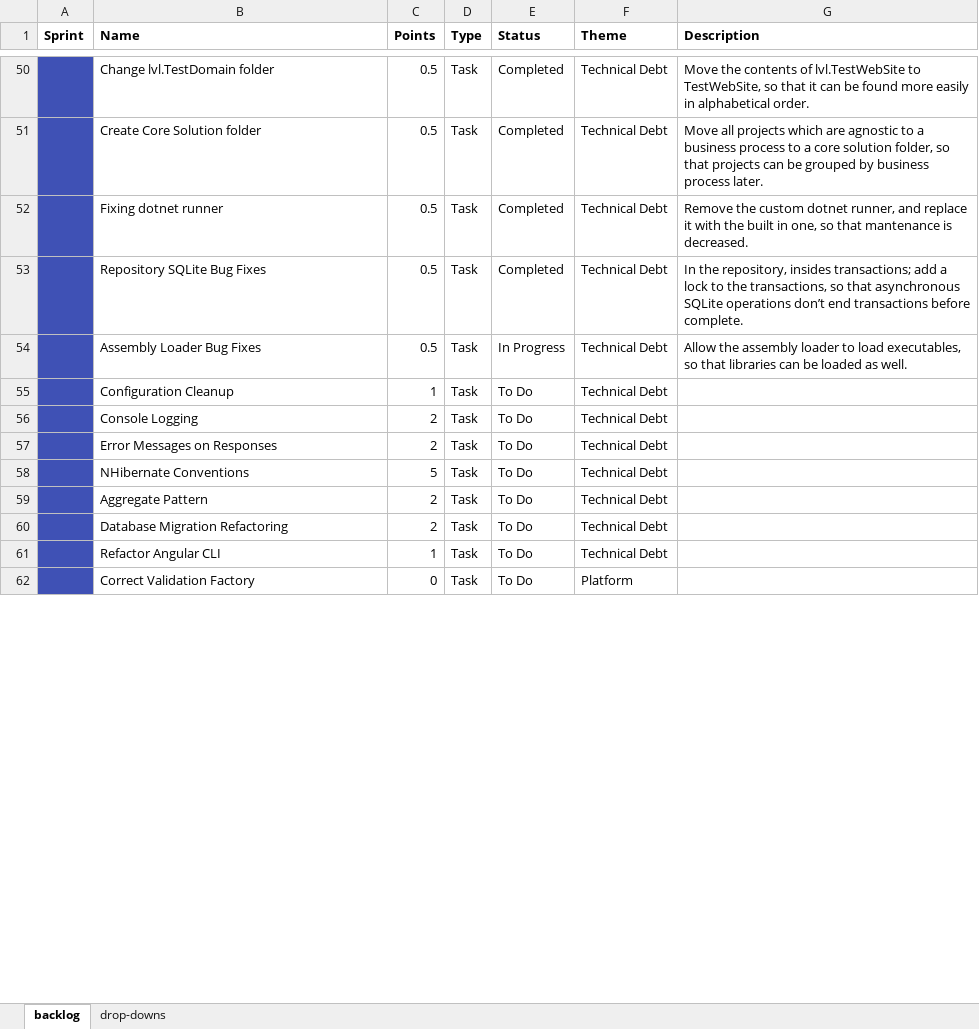
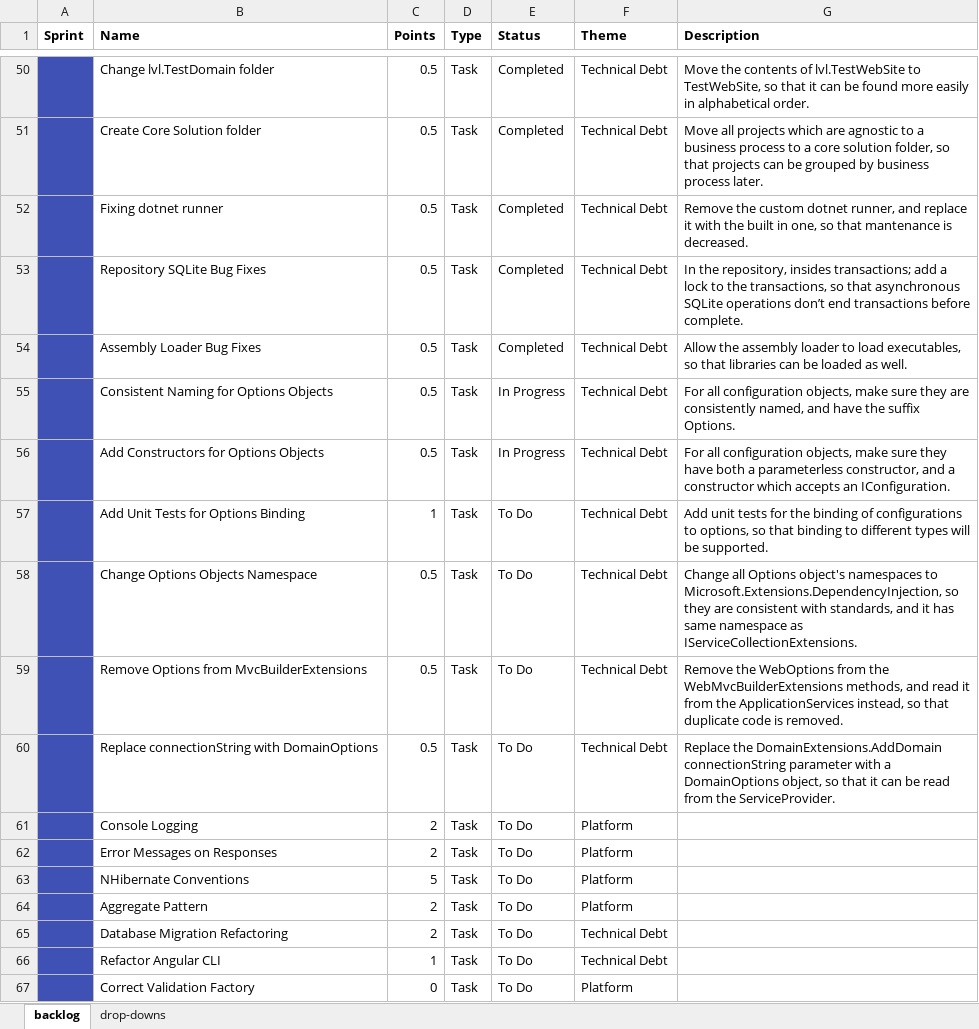
Before and after one commit to jonathanburrows/lavalav-legacy, an Excel workbook: docs/backlog.xlsx, sheet backlog, drawn as a sheet; only a part is shown, gaps mark what is left out; values as stored, in another font and other column widths than the file's, no borders; addresses are those after the commit; the diff names each change by its address in the sheet, - before the commit and + after, or states it on an @@ line.

Commit message:
Modifying option objects names to be consistent, in accordance with https://github.com/jonathanburrows/lavalav/issues/24

```diff
--- a/docs/backlog.xlsx (sheet backlog)
+++ b/docs/backlog.xlsx (sheet backlog)
-E54 (Status): In Progress
+E54 (Status): Completed
+row 55:  | Consistent Naming for Options Objects | 0.5 | Task | In Progress | Technical Debt | For all configuration objects, make sure they are consistently named, and have the suffix Options.
+row 56:  | Add Constructors for Options Objects | 0.5 | Task | In Progress | Technical Debt | For all configuration objects, make sure they have both a parameterless constructor, and a constructor which accepts an IConfiguration.
-B57 (Name): Configuration Cleanup
+B57 (Name): Add Unit Tests for Options Binding
-G57 (Description): (empty)
+G57 (Description): Add unit tests for the binding of configurations to options, so that binding to different types will be supported.
+row 58:  | Change Options Objects Namespace | 0.5 | Task | To Do | Technical Debt | Change all Options object's namespaces to Microsoft.Extensions.DependencyInjection, so they are consistent with standards, and it has same namespace as IServiceCollectionExtensions.
+row 59:  | Remove Options from MvcBuilderExtensions | 0.5 | Task | To Do | Technical Debt | Remove the WebOptions from the WebMvcBuilderExtensions methods, and read it from the ApplicationServices instead, so that duplicate code is removed.
+row 60:  | Replace connectionString with DomainOptions | 0.5 | Task | To Do | Technical Debt | Replace the DomainExtensions.AddDomain connectionString parameter with a DomainOptions object, so that it can be read from the ServiceProvider.
-F61:F64 (Theme): Technical Debt
+F61:F64 (Theme): Platform
```
Also changed, not shown: 14 other files.
